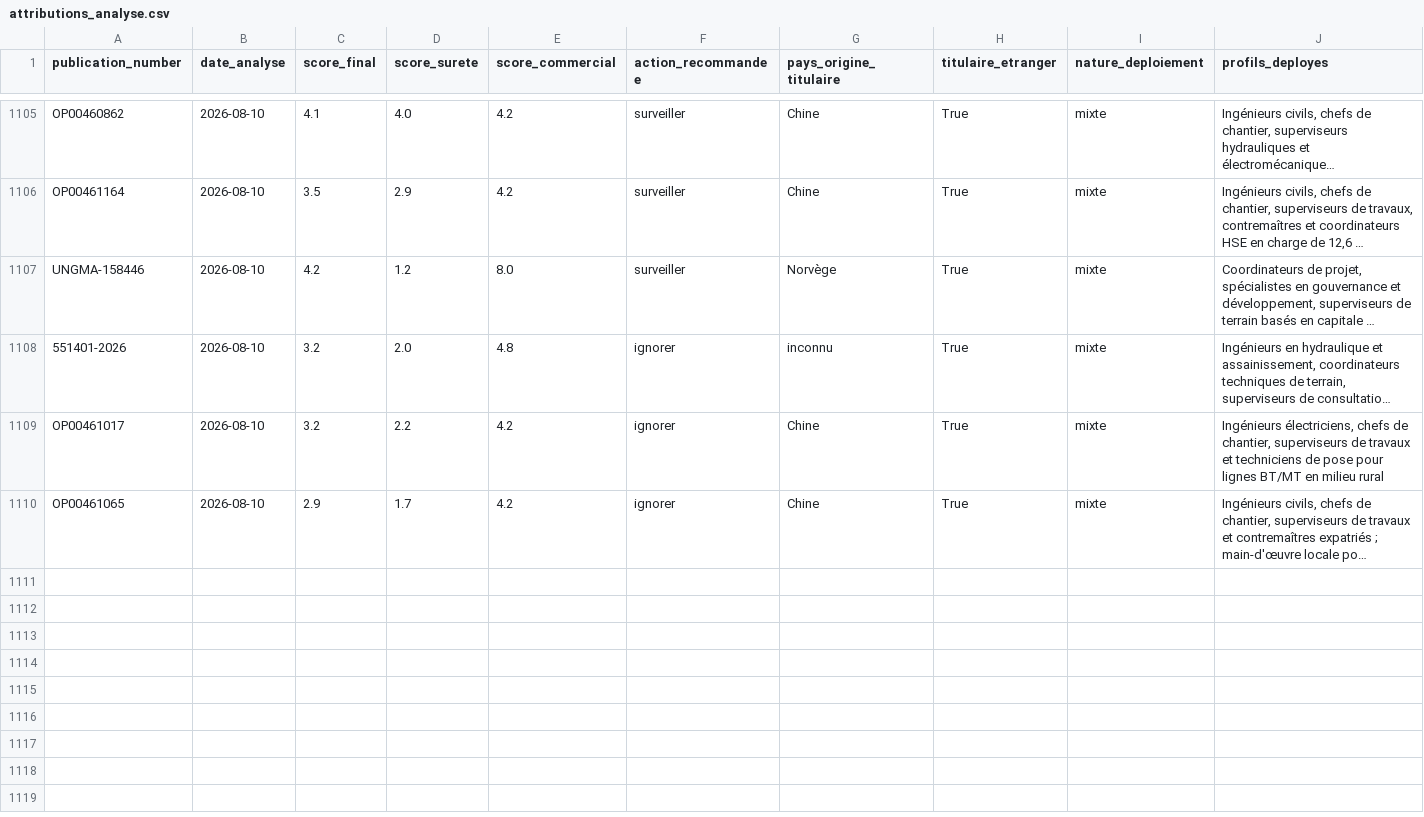
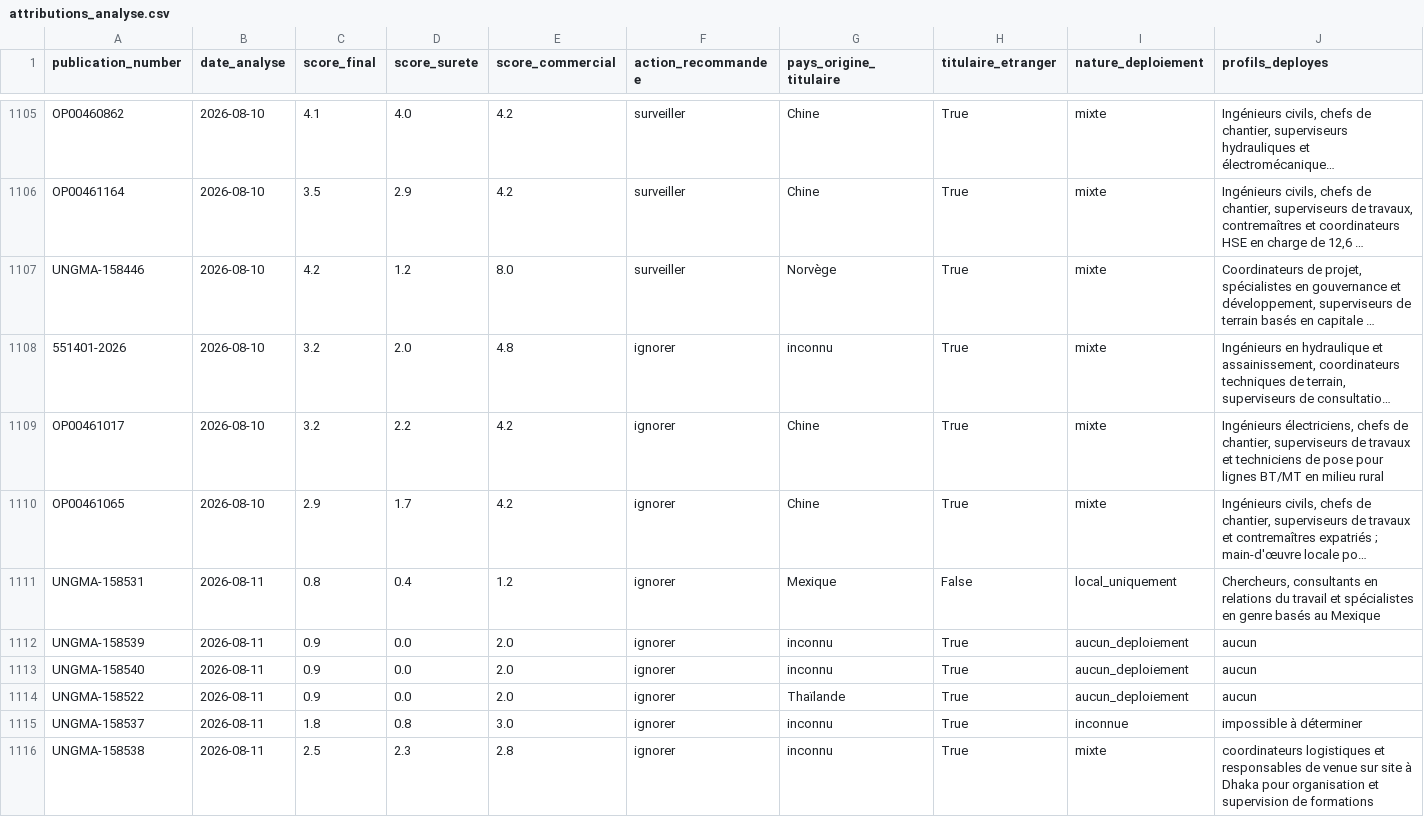
Before and after one commit to mayeulpeltier-pixel/radar-amarante, a CSV file: backups/attributions_analyse.csv, drawn as a sheet; only a part is shown, gaps mark what is left out; long unchanged cells end in …; rows hold the shown columns only; the diff names each change by its address in the sheet, - before the commit and + after, or states it on an @@ line.

```diff
--- a/backups/attributions_analyse.csv
+++ b/backups/attributions_analyse.csv
+row 1111: UNGMA-158531 | 2026-08-11 | 0.8 | 0.4 | 1.2 | ignorer | Mexique | False | local_uniquement | Chercheurs, consultants en relations du travail et spécialistes en genre basés au Mexique
+row 1112: UNGMA-158539 | 2026-08-11 | 0.9 | 0.0 | 2.0 | ignorer | inconnu | True | aucun_deploiement | aucun
+row 1113: UNGMA-158540 | 2026-08-11 | 0.9 | 0.0 | 2.0 | ignorer | inconnu | True | aucun_deploiement | aucun
+row 1114: UNGMA-158522 | 2026-08-11 | 0.9 | 0.0 | 2.0 | ignorer | Thaïlande | True | aucun_deploiement | aucun
+row 1115: UNGMA-158537 | 2026-08-11 | 1.8 | 0.8 | 3.0 | ignorer | inconnu | True | inconnue | impossible à déterminer
+row 1116: UNGMA-158538 | 2026-08-11 | 2.5 | 2.3 | 2.8 | ignorer | inconnu | True | mixte | coordinateurs logistiques et responsables de venue sur site à Dhaka pour organisation et supervision de formations
```
Also changed, not shown: backups/alertes_radar.csv, backups/attributions_radar.csv, 6 other files.
